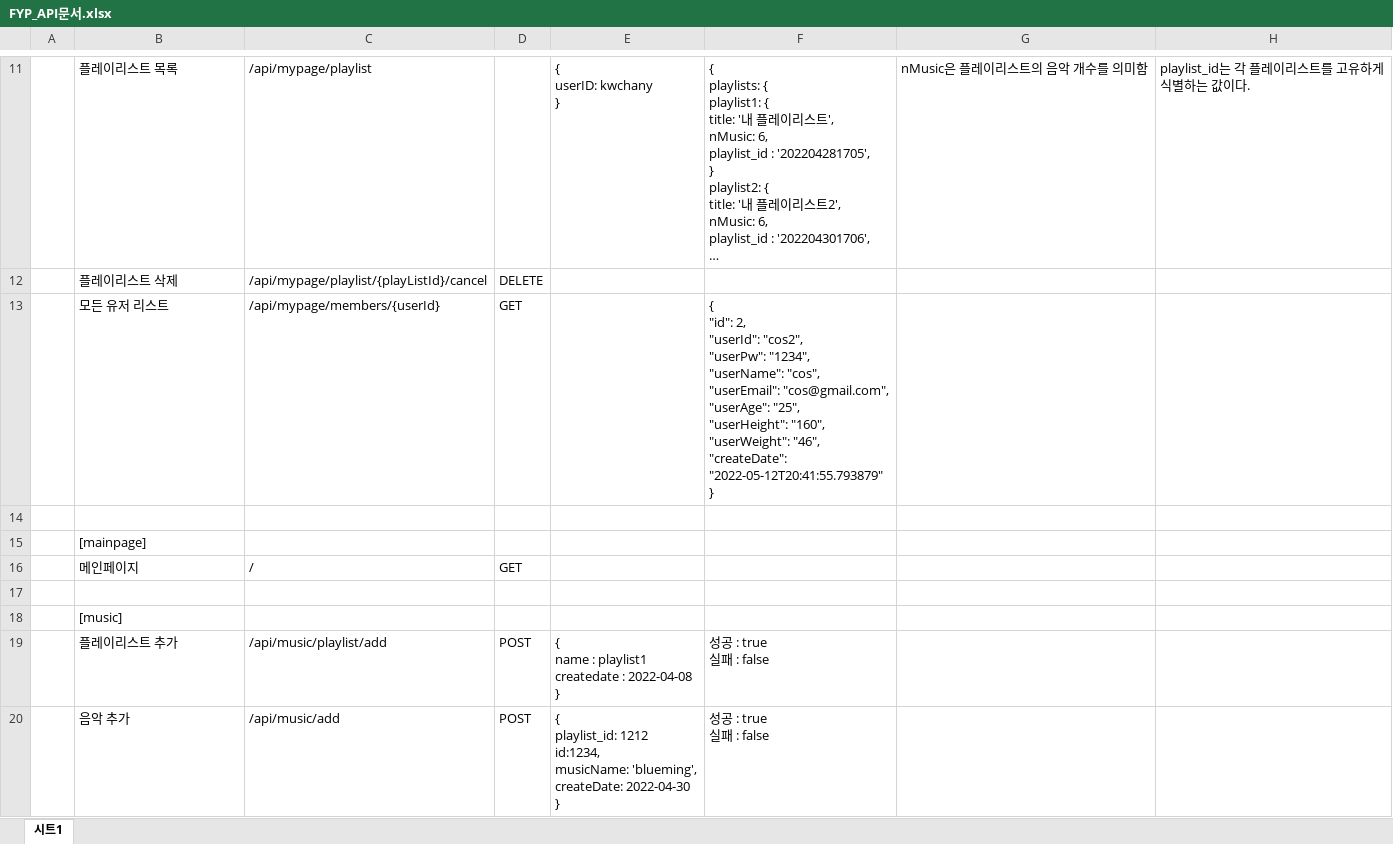
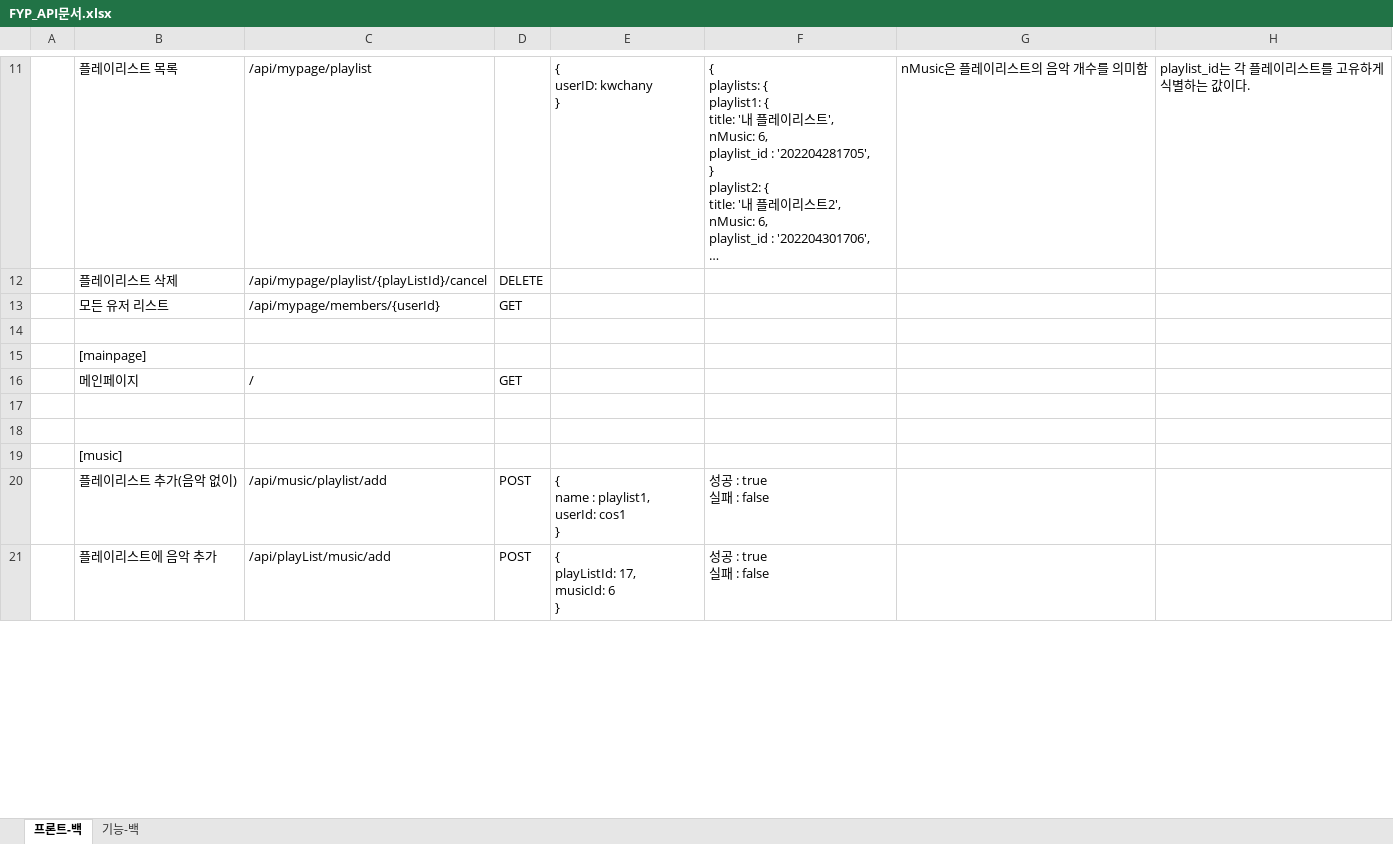
Before and after one commit to hwikyungkim-1215/face-your-pace-backend, an Excel workbook: FYP_API문서.xlsx, sheet 프론트-백, drawn as a sheet; only a part is shown, gaps mark what is left out; long unchanged cells end in …; values as stored, in another font and other column widths than the file's, no borders; addresses are those after the commit; ↵ is a line break in a cell; the diff covers the shown part only; the diff names each change by its address in the sheet, - before the commit and + after, or states it on an @@ line.

Commit message:
modify music table

```diff
--- a/FYP_API문서.xlsx (sheet 프론트-백)
+++ b/FYP_API문서.xlsx (sheet 프론트-백)
-sheet tab: 시트1
+sheet tab: 프론트-백
+sheet tab: 기능-백
-F13: { ↵ "id": 2, ↵ "userId": "cos2", ↵ "userPw": "1234", ↵ "userName": "cos", ↵ "userEmail": "cos@gmail.com", ↵ "userAge": "25", ↵ "userHeight": "160", ↵ "userWeight": "46", ↵ "createDate": "2022-05-12T20:41:55.793879" ↵ }
+F13: (empty)
+row 18: (empty)
-B20: 플레이리스트 추가
+B20: 플레이리스트 추가(음악 없이)
-E20: { ↵ name : playlist1 ↵ createdate : 2022-04-08 ↵ }
+E20: { ↵ name : playlist1, ↵ userId: cos1 ↵ }
-B21: 음악 추가
+B21: 플레이리스트에 음악 추가
-C21: /api/music/add
+C21: /api/playList/music/add
-E21: { ↵ playlist_id: 1212 ↵ id:1234, ↵ musicName: 'blueming', ↵ createDate: 2022-04-30 ↵ }
+E21: { ↵ playListId: 17, ↵ musicId: 6 ↵ }
```
Also changed, not shown: 7 added rows and 1 edited cell elsewhere in this sheet, 5 other files.
